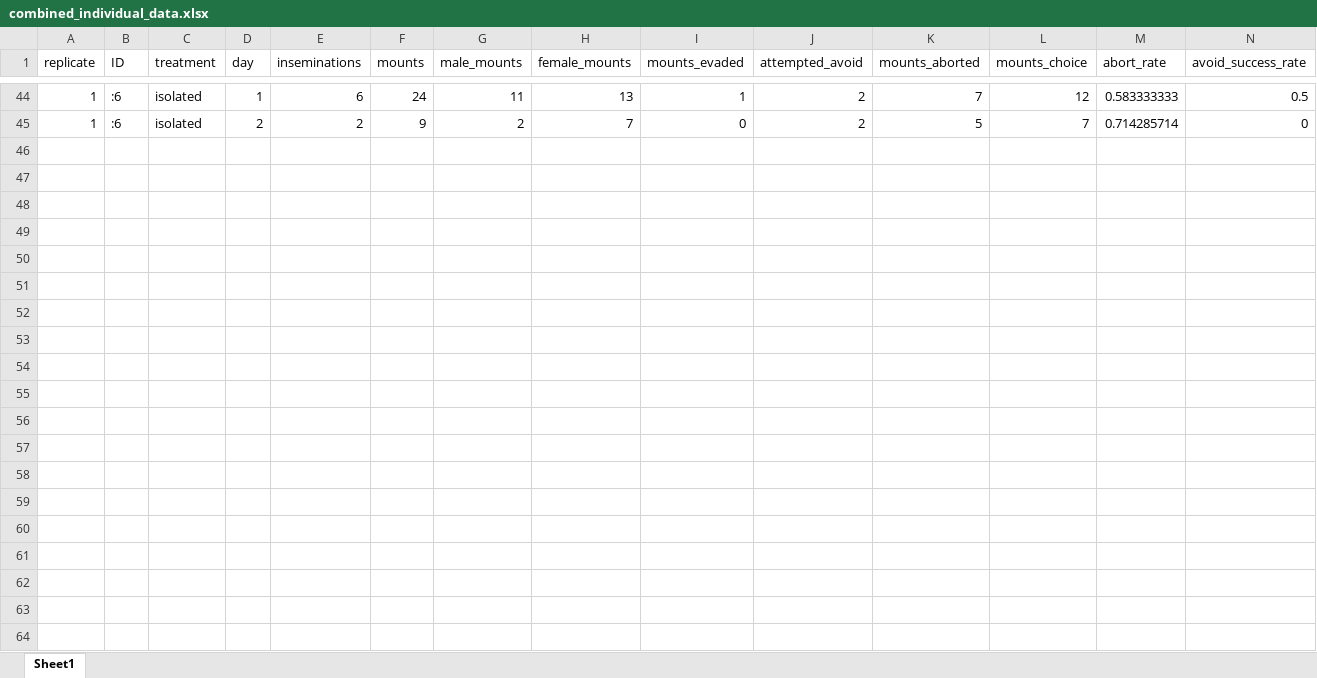
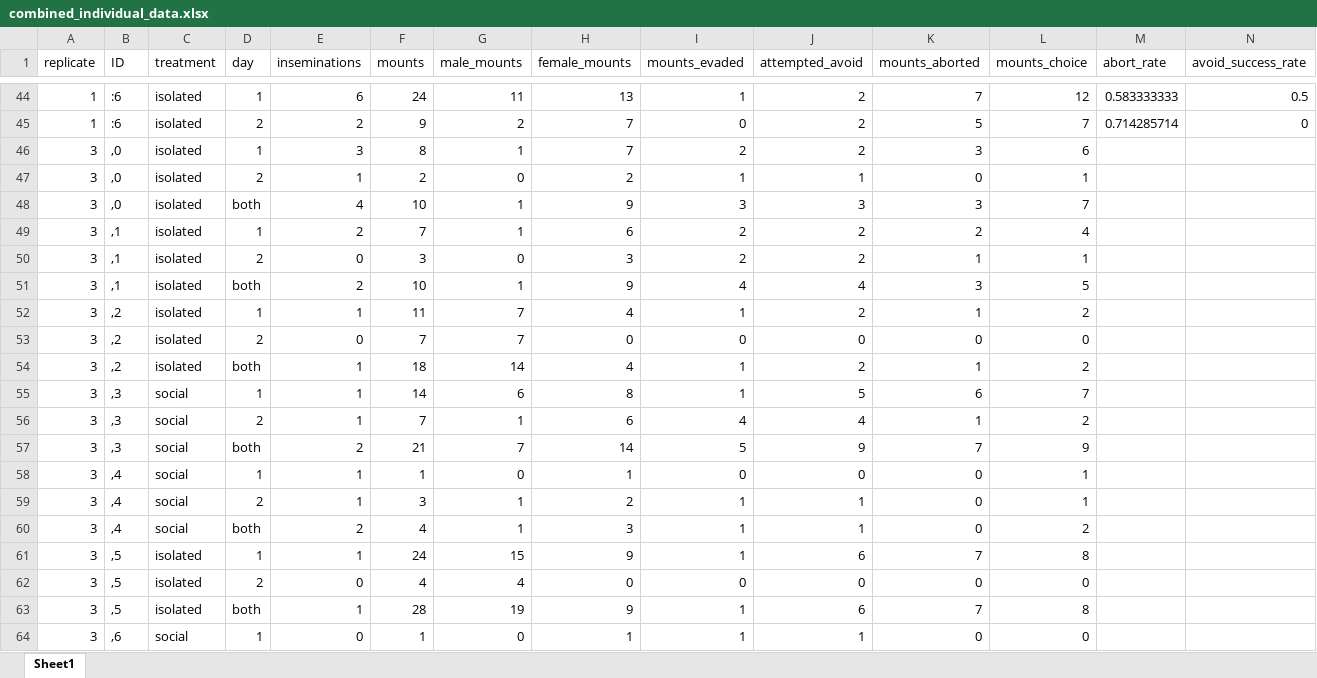
Before and after one commit to janyan33/bb_soc_exp, an Excel workbook: data/combined_individual_data.xlsx, sheet Sheet1, drawn as a sheet; only a part is shown, gaps mark what is left out; values as stored, in another font and other column widths than the file's, no borders; rows hold the shown columns only; the diff covers the shown part only; the diff names each change by its address in the sheet, - before the commit and + after, or states it on an @@ line.

```diff
--- a/data/combined_individual_data.xlsx (sheet Sheet1)
+++ b/data/combined_individual_data.xlsx (sheet Sheet1)
+row 46: 3 | ,0 | isolated | 1 | 3 | 8 | 1 | 7 | 2 | 2 | 3 | 6
+row 47: 3 | ,0 | isolated | 2 | 1 | 2 | 0 | 2 | 1 | 1 | 0 | 1
+row 48: 3 | ,0 | isolated | both | 4 | 10 | 1 | 9 | 3 | 3 | 3 | 7
+row 49: 3 | ,1 | isolated | 1 | 2 | 7 | 1 | 6 | 2 | 2 | 2 | 4
+row 50: 3 | ,1 | isolated | 2 | 0 | 3 | 0 | 3 | 2 | 2 | 1 | 1
+row 51: 3 | ,1 | isolated | both | 2 | 10 | 1 | 9 | 4 | 4 | 3 | 5
+row 52: 3 | ,2 | isolated | 1 | 1 | 11 | 7 | 4 | 1 | 2 | 1 | 2
+row 53: 3 | ,2 | isolated | 2 | 0 | 7 | 7 | 0 | 0 | 0 | 0 | 0
+row 54: 3 | ,2 | isolated | both | 1 | 18 | 14 | 4 | 1 | 2 | 1 | 2
+row 55: 3 | ,3 | social | 1 | 1 | 14 | 6 | 8 | 1 | 5 | 6 | 7
+row 56: 3 | ,3 | social | 2 | 1 | 7 | 1 | 6 | 4 | 4 | 1 | 2
+row 57: 3 | ,3 | social | both | 2 | 21 | 7 | 14 | 5 | 9 | 7 | 9
+row 58: 3 | ,4 | social | 1 | 1 | 1 | 0 | 1 | 0 | 0 | 0 | 1
+row 59: 3 | ,4 | social | 2 | 1 | 3 | 1 | 2 | 1 | 1 | 0 | 1
+row 60: 3 | ,4 | social | both | 2 | 4 | 1 | 3 | 1 | 1 | 0 | 2
+row 61: 3 | ,5 | isolated | 1 | 1 | 24 | 15 | 9 | 1 | 6 | 7 | 8
+row 62: 3 | ,5 | isolated | 2 | 0 | 4 | 4 | 0 | 0 | 0 | 0 | 0
+row 63: 3 | ,5 | isolated | both | 1 | 28 | 19 | 9 | 1 | 6 | 7 | 8
+row 64: 3 | ,6 | social | 1 | 0 | 1 | 0 | 1 | 1 | 1 | 0 | 0
```
Also changed, not shown: 53 added rows elsewhere in this sheet, 10 other files.
